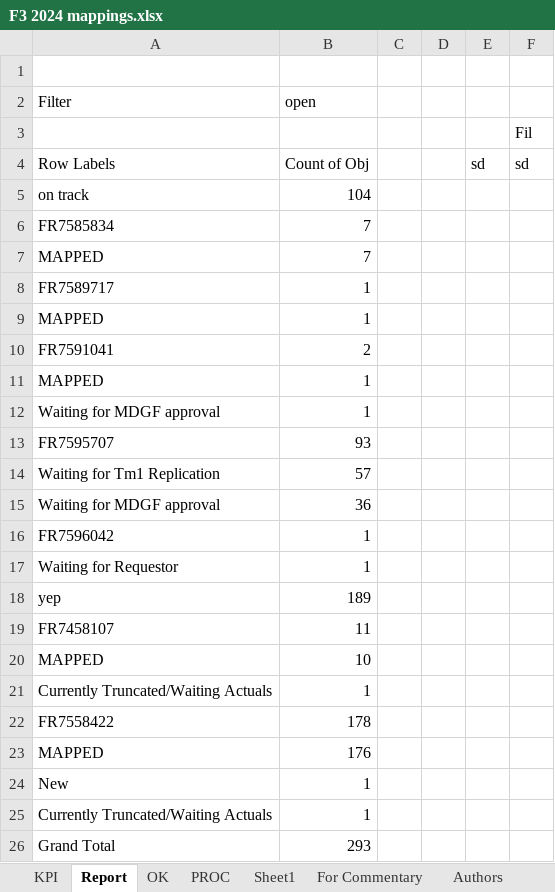
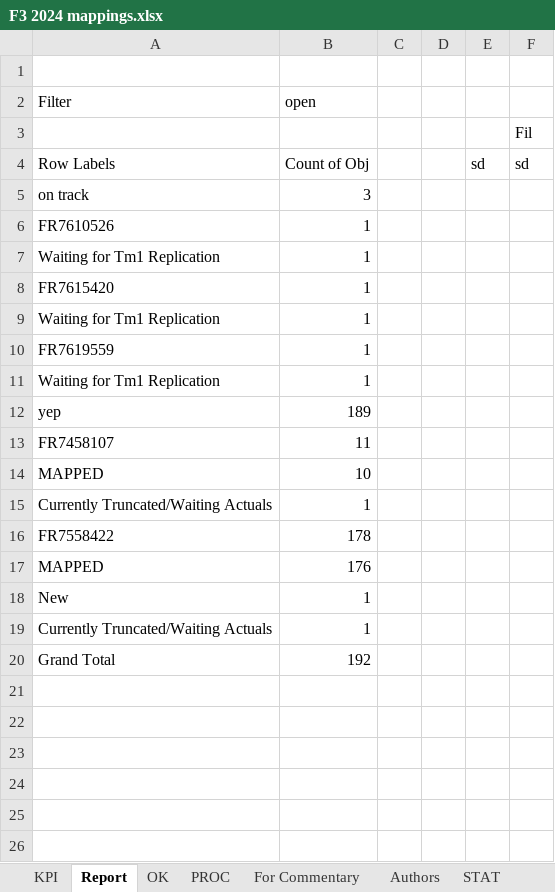
Before and after one commit to violencepierre/GCOH-Tickets-for-Processing, an Excel workbook: F3 2024 mappings.xlsx, sheet Report, drawn as a sheet; values as stored, in another font and other column widths than the file's, no borders; conditional formats not drawn; removed rows and columns are numbered as before the commit, all else as after; the diff names each change by its address in the sheet, - before the commit and + after, or states it on an @@ line.

```diff
--- a/F3 2024 mappings.xlsx (sheet Report)
+++ b/F3 2024 mappings.xlsx (sheet Report)
-sheet tab: Sheet1
-B5 (open): 104
+B5 (open): 3
-row 6: FR7585834 | 7
-row 7: MAPPED | 7
-A6 (Filter): FR7589717
+A6 (Filter): FR7610526
-row 9: MAPPED | 1
-row 10: FR7591041 | 2
-row 11: MAPPED | 1
-A7 (Filter): Waiting for MDGF approval
+A7 (Filter): Waiting for Tm1 Replication
-row 13: FR7595707 | 93
+row 8: FR7615420 | 1
-B9 (open): 57
+B9 (open): 1
-row 15: Waiting for MDGF approval | 36
-A10 (Filter): FR7596042
+A10 (Filter): FR7619559
-A11 (Filter): Waiting for Requestor
+A11 (Filter): Waiting for Tm1 Replication
-B20 (open): 293
+B20 (open): 192
```
Also changed, not shown: sheet PROC, sheet OK, sheet KPI, hidden cells.
